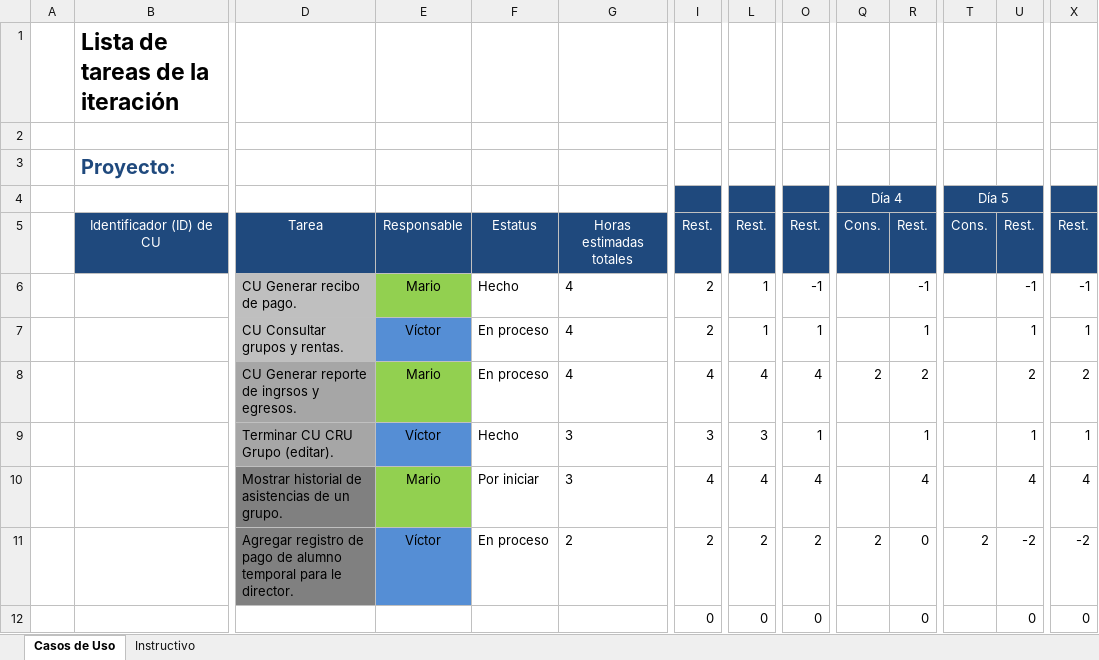
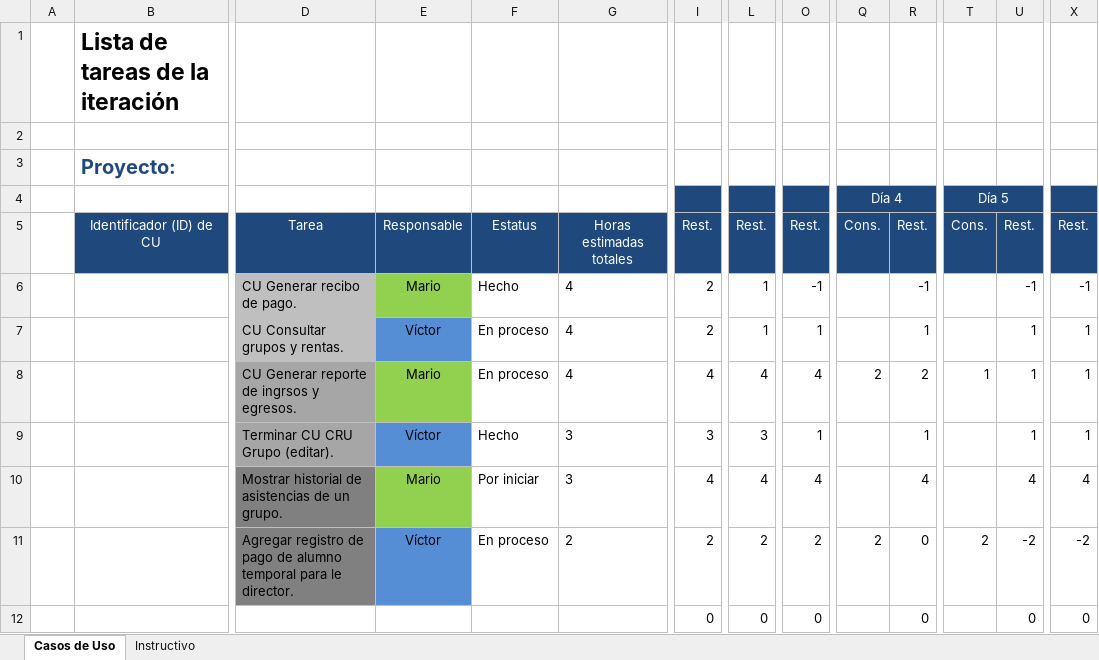
Before and after one commit to Senzho/DesarrolloSoftwareISO, an Excel workbook: Plantillas/Plantilla Lista de Tareas de la 7ma Iteración.xlsx, sheet Casos de Uso, drawn as a sheet; only a part is shown, gaps mark what is left out; values as stored, in another font and other column widths than the file's, no borders; removed rows and columns are numbered as before the commit, all else as after; rows hold the shown columns only; the diff names each change by its address in the sheet, - before the commit and + after, or states it on an @@ line.

Commit message:
implementacion del caso de uso generar reporte de ingresos y egresos parcial
Se implementa la segunda parte del caso de uso generar reporte de ingresos y egresos, se actualiza la plantilla de la iteración.

```diff
--- a/Plantillas/Plantilla Lista de Tareas de la 7ma Iteración.xlsx (sheet Casos de Uso)
+++ b/Plantillas/Plantilla Lista de Tareas de la 7ma Iteración.xlsx (sheet Casos de Uso)
-row 8:  |  | CU Generar reporte de ingrsos y egresos. | Mario | En proceso | 4 | 4 | 4 | 4 | 2 | 2 |  | 2 | 2
+row 8:  |  | CU Generar reporte de ingrsos y egresos. | Mario | En proceso | 4 | 4 | 4 | 4 | 2 | 2 | 1 | 1 | 1
```
Also changed, not shown: 22 other files.
